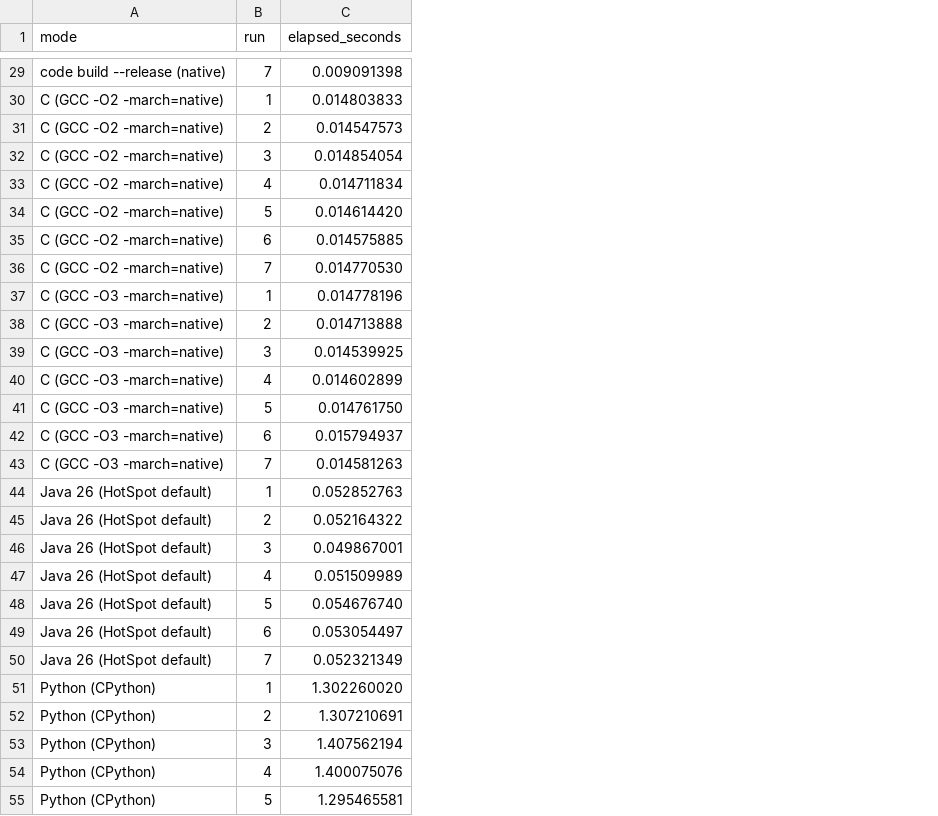
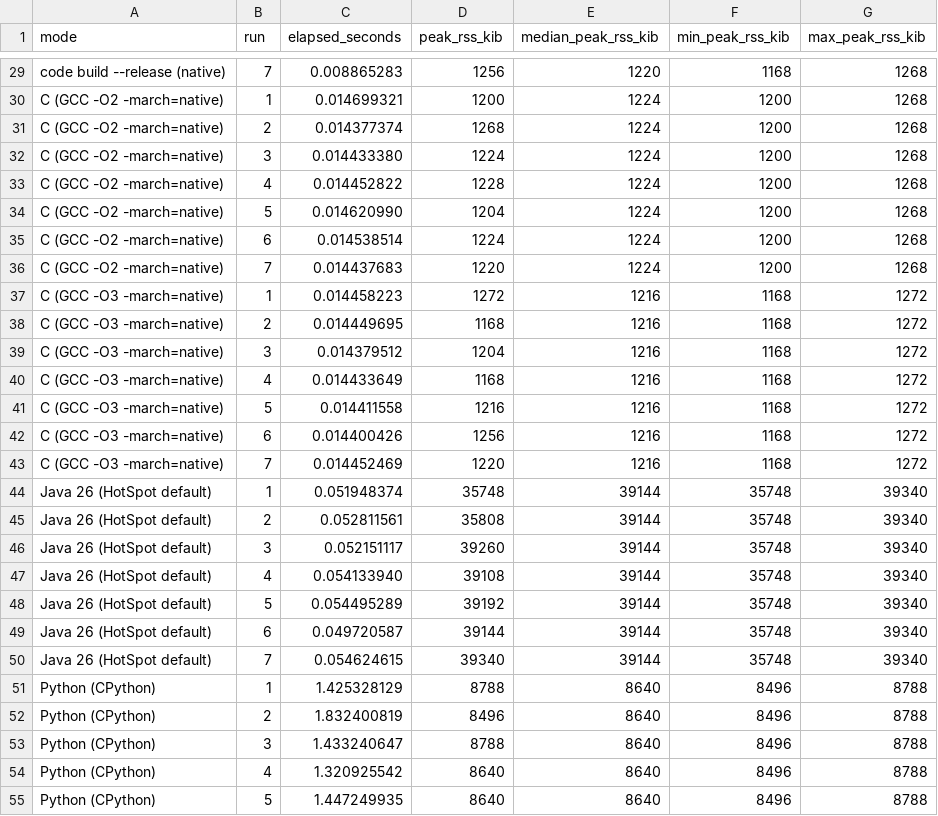
Before and after one commit to codelovesme/code, a CSV file: benchmarks/language-comparison/results.csv, drawn as a sheet; only a part is shown, gaps mark what is left out; the diff covers the shown part only; the diff names each change by its address in the sheet, - before the commit and + after, or states it on an @@ line.

```diff
--- a/benchmarks/language-comparison/results.csv
+++ b/benchmarks/language-comparison/results.csv
+column D (peak_rss_kib), rows 29-55: 1256 | 1200 | 1268 | 1224 | 1228 | 1204 | 1224 | 1220 | 1272 | 1168 | 1204 | 1168 | 1216 | 1256 | 1220 | 35748 | 35808 | 39260 | 39108 | 39192 | 39144 | 39340 | 8788 | 8496 | 8788 | 8640 | 8640
+column E (median_peak_rss_kib), rows 29-55: 1220 | 1224 | 1224 | 1224 | 1224 | 1224 | 1224 | 1224 | 1216 | 1216 | 1216 | 1216 | 1216 | 1216 | 1216 | 39144 | 39144 | 39144 | 39144 | 39144 | 39144 | 39144 | 8640 | 8640 | 8640 | 8640 | 8640
+column F (min_peak_rss_kib), rows 29-55: 1168 | 1200 | 1200 | 1200 | 1200 | 1200 | 1200 | 1200 | 1168 | 1168 | 1168 | 1168 | 1168 | 1168 | 1168 | 35748 | 35748 | 35748 | 35748 | 35748 | 35748 | 35748 | 8496 | 8496 | 8496 | 8496 | 8496
+column G (max_peak_rss_kib), rows 29-55: 1268 | 1268 | 1268 | 1268 | 1268 | 1268 | 1268 | 1268 | 1272 | 1272 | 1272 | 1272 | 1272 | 1272 | 1272 | 39340 | 39340 | 39340 | 39340 | 39340 | 39340 | 39340 | 8788 | 8788 | 8788 | 8788 | 8788
-C29 (elapsed_seconds): 0.009091398
+C29 (elapsed_seconds): 0.008865283
-C30 (elapsed_seconds): 0.014803833
+C30 (elapsed_seconds): 0.014699321
-C31 (elapsed_seconds): 0.014547573
+C31 (elapsed_seconds): 0.014377374
-C32 (elapsed_seconds): 0.014854054
+C32 (elapsed_seconds): 0.014433380
-C33 (elapsed_seconds): 0.014711834
+C33 (elapsed_seconds): 0.014452822
-C34 (elapsed_seconds): 0.014614420
+C34 (elapsed_seconds): 0.014620990
-C35 (elapsed_seconds): 0.014575885
+C35 (elapsed_seconds): 0.014538514
-C36 (elapsed_seconds): 0.014770530
+C36 (elapsed_seconds): 0.014437683
-C37 (elapsed_seconds): 0.014778196
+C37 (elapsed_seconds): 0.014458223
-C38 (elapsed_seconds): 0.014713888
+C38 (elapsed_seconds): 0.014449695
-C39 (elapsed_seconds): 0.014539925
+C39 (elapsed_seconds): 0.014379512
-C40 (elapsed_seconds): 0.014602899
+C40 (elapsed_seconds): 0.014433649
-C41 (elapsed_seconds): 0.014761750
+C41 (elapsed_seconds): 0.014411558
-C42 (elapsed_seconds): 0.015794937
+C42 (elapsed_seconds): 0.014400426
-C43 (elapsed_seconds): 0.014581263
+C43 (elapsed_seconds): 0.014452469
-C44 (elapsed_seconds): 0.052852763
+C44 (elapsed_seconds): 0.051948374
-C45 (elapsed_seconds): 0.052164322
+C45 (elapsed_seconds): 0.052811561
-C46 (elapsed_seconds): 0.049867001
+C46 (elapsed_seconds): 0.052151117
-C47 (elapsed_seconds): 0.051509989
+C47 (elapsed_seconds): 0.054133940
-C48 (elapsed_seconds): 0.054676740
+C48 (elapsed_seconds): 0.054495289
-C49 (elapsed_seconds): 0.053054497
+C49 (elapsed_seconds): 0.049720587
-C50 (elapsed_seconds): 0.052321349
+C50 (elapsed_seconds): 0.054624615
-C51 (elapsed_seconds): 1.302260020
+C51 (elapsed_seconds): 1.425328129
-C52 (elapsed_seconds): 1.307210691
+C52 (elapsed_seconds): 1.832400819
-C53 (elapsed_seconds): 1.407562194
+C53 (elapsed_seconds): 1.433240647
-C54 (elapsed_seconds): 1.400075076
+C54 (elapsed_seconds): 1.320925542
-C55 (elapsed_seconds): 1.295465581
+C55 (elapsed_seconds): 1.447249935
```
Also changed, not shown: 50 edited cells elsewhere in this file, 12 other files.
